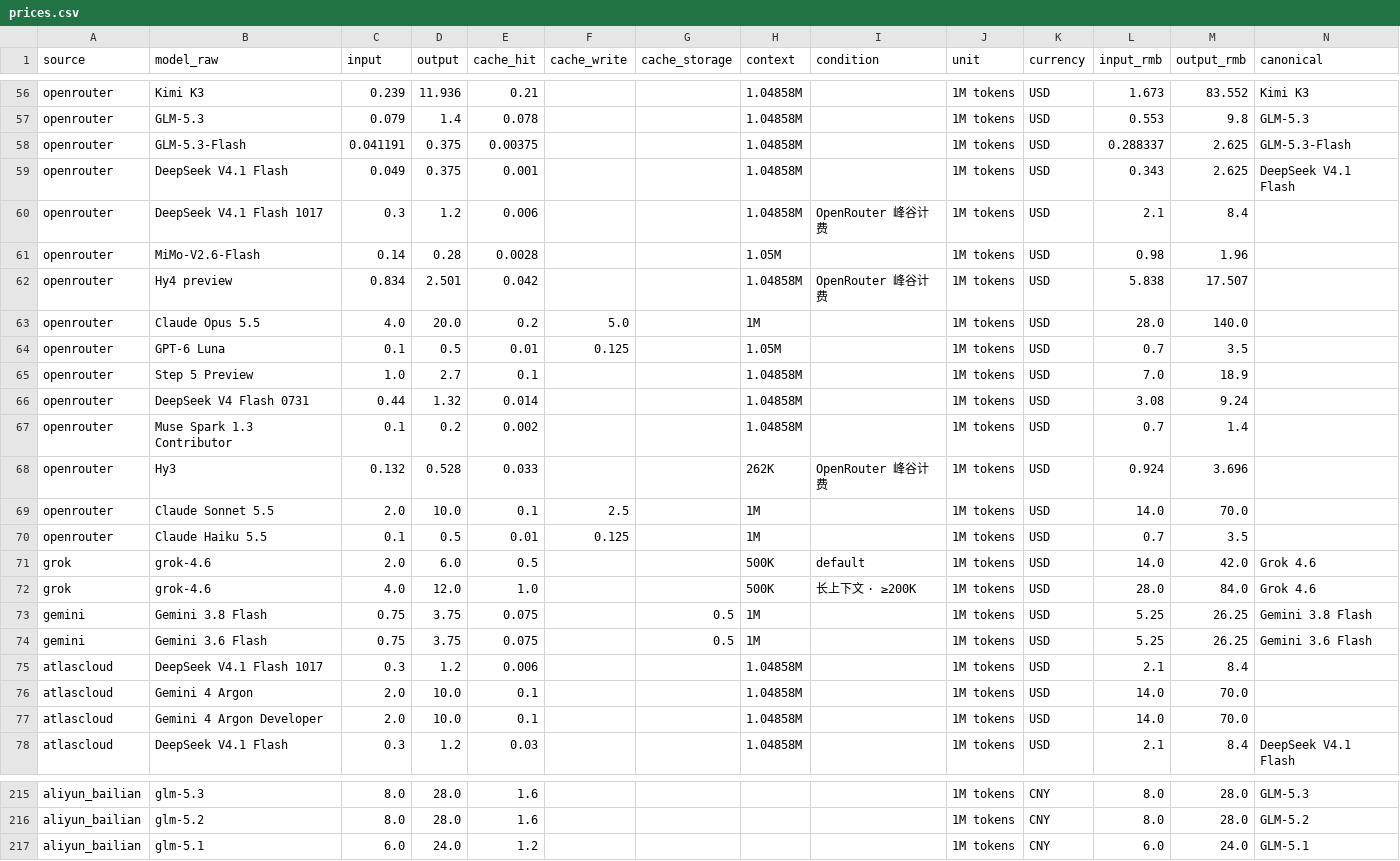
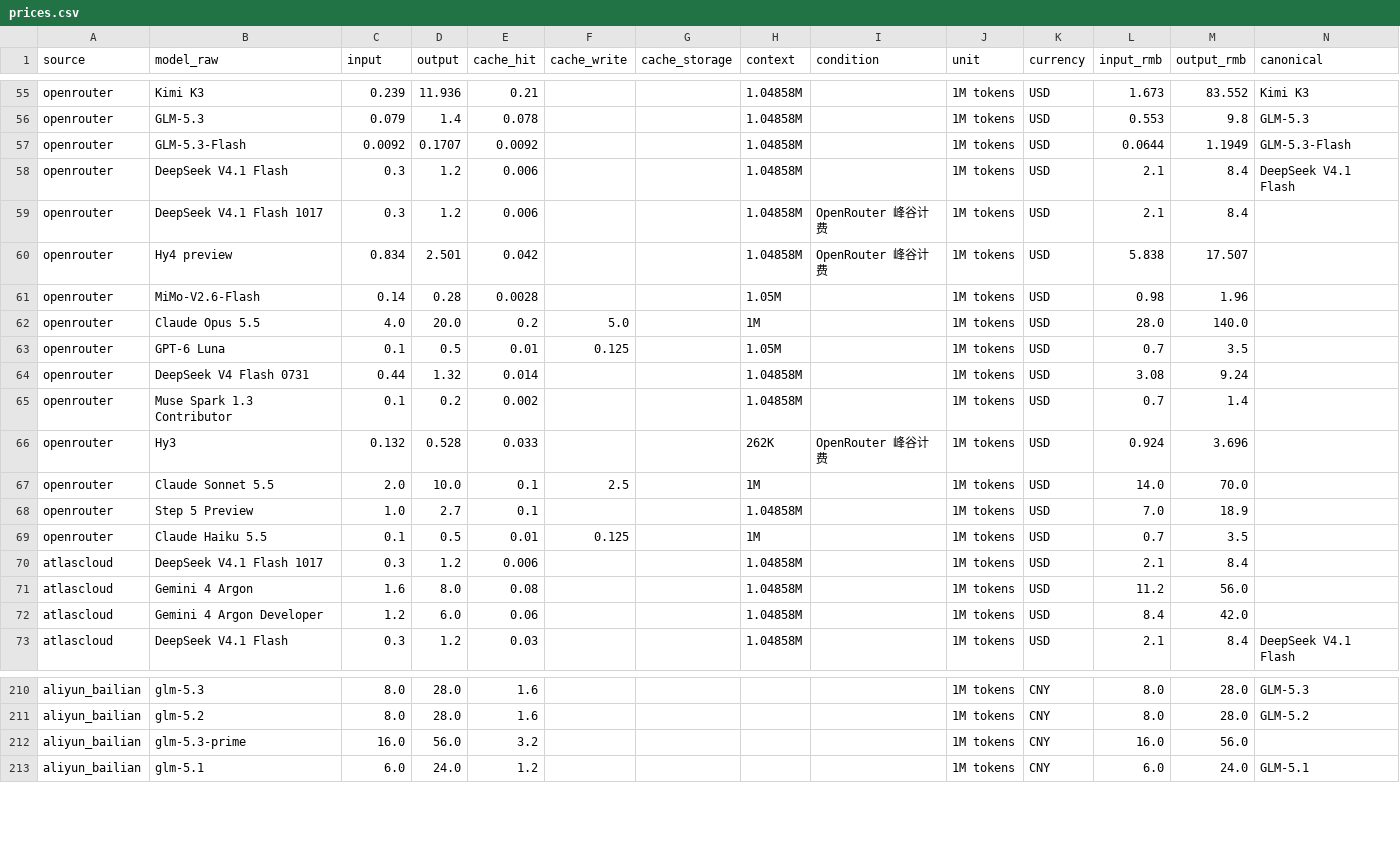
Before and after one commit to lzc0403/token-pricing-scraper, a CSV file: data/prices.csv, drawn as a sheet; only a part is shown, gaps mark what is left out; the diff covers the shown part only.

```diff
--- a/data/prices.csv
+++ b/data/prices.csv
@@ -57,10 +56,9 @@ openrouter,Kimi K3,0.239,11.936,0.21,,,1.04858M,,1M tokens,USD,1.673,83.552,Kimi
 openrouter,GLM-5.3,0.079,1.4,0.078,,,1.04858M,,1M tokens,USD,0.553,9.8,GLM-5.3
-openrouter,GLM-5.3-Flash,0.041191,0.375,0.00375,,,1.04858M,,1M tokens,USD,0.288337,2.625,GLM-5.3-Flash
-openrouter,DeepSeek V4.1 Flash,0.049,0.375,0.001,,,1.04858M,,1M tokens,USD,0.343,2.625,DeepSeek V4.1 Flash
+openrouter,GLM-5.3-Flash,0.0092,0.1707,0.0092,,,1.04858M,,1M tokens,USD,0.0644,1.1949,GLM-5.3-Flash
+openrouter,DeepSeek V4.1 Flash,0.3,1.2,0.006,,,1.04858M,,1M tokens,USD,2.1,8.4,DeepSeek V4.1 Flash
 openrouter,DeepSeek V4.1 Flash 1017,0.3,1.2,0.006,,,1.04858M,OpenRouter 峰谷计费,1M tokens,USD,2.1,8.4,
+openrouter,Hy4 preview,0.834,2.501,0.042,,,1.04858M,OpenRouter 峰谷计费,1M tokens,USD,5.838,17.507,
 openrouter,MiMo-V2.6-Flash,0.14,0.28,0.0028,,,1.05M,,1M tokens,USD,0.98,1.96,
-openrouter,Hy4 preview,0.834,2.501,0.042,,,1.04858M,OpenRouter 峰谷计费,1M tokens,USD,5.838,17.507,
 openrouter,Claude Opus 5.5,4.0,20.0,0.2,5.0,,1M,,1M tokens,USD,28.0,140.0,
 openrouter,GPT-6 Luna,0.1,0.5,0.01,0.125,,1.05M,,1M tokens,USD,0.7,3.5,
-openrouter,Step 5 Preview,1.0,2.7,0.1,,,1.04858M,,1M tokens,USD,7.0,18.9,
 openrouter,DeepSeek V4 Flash 0731,0.44,1.32,0.014,,,1.04858M,,1M tokens,USD,3.08,9.24,
@@ -69,10 +67,7 @@ openrouter,Hy3,0.132,0.528,0.033,,,262K,OpenRouter 峰谷计费,1M tokens,USD,0.
 openrouter,Claude Sonnet 5.5,2.0,10.0,0.1,2.5,,1M,,1M tokens,USD,14.0,70.0,
+openrouter,Step 5 Preview,1.0,2.7,0.1,,,1.04858M,,1M tokens,USD,7.0,18.9,
 openrouter,Claude Haiku 5.5,0.1,0.5,0.01,0.125,,1M,,1M tokens,USD,0.7,3.5,
-grok,grok-4.6,2.0,6.0,0.5,,,500K,default,1M tokens,USD,14.0,42.0,Grok 4.6
-grok,grok-4.6,4.0,12.0,1.0,,,500K,长上下文 · ≥200K,1M tokens,USD,28.0,84.0,Grok 4.6
-gemini,Gemini 3.8 Flash,0.75,3.75,0.075,,0.5,1M,,1M tokens,USD,5.25,26.25,Gemini 3.8 Flash
-gemini,Gemini 3.6 Flash,0.75,3.75,0.075,,0.5,1M,,1M tokens,USD,5.25,26.25,Gemini 3.6 Flash
 atlascloud,DeepSeek V4.1 Flash 1017,0.3,1.2,0.006,,,1.04858M,,1M tokens,USD,2.1,8.4,
-atlascloud,Gemini 4 Argon,2.0,10.0,0.1,,,1.04858M,,1M tokens,USD,14.0,70.0,
-atlascloud,Gemini 4 Argon Developer,2.0,10.0,0.1,,,1.04858M,,1M tokens,USD,14.0,70.0,
+atlascloud,Gemini 4 Argon,1.6,8.0,0.08,,,1.04858M,,1M tokens,USD,11.2,56.0,
+atlascloud,Gemini 4 Argon Developer,1.2,6.0,0.06,,,1.04858M,,1M tokens,USD,8.4,42.0,
 atlascloud,DeepSeek V4.1 Flash,0.3,1.2,0.03,,,1.04858M,,1M tokens,USD,2.1,8.4,DeepSeek V4.1 Flash
@@ -216,2 +211,3 @@ aliyun_bailian,glm-5.3,8.0,28.0,1.6,,,,,1M tokens,CNY,8.0,28.0,GLM-5.3
 aliyun_bailian,glm-5.2,8.0,28.0,1.6,,,,,1M tokens,CNY,8.0,28.0,GLM-5.2
+aliyun_bailian,glm-5.3-prime,16.0,56.0,3.2,,,,,1M tokens,CNY,16.0,56.0,
 aliyun_bailian,glm-5.1,6.0,24.0,1.2,,,,,1M tokens,CNY,6.0,24.0,GLM-5.1
```
Also changed, not shown: 1 added row, 4 moved rows and 20 edited cells elsewhere in this file, data/watchlist.csv, 14 other files.
